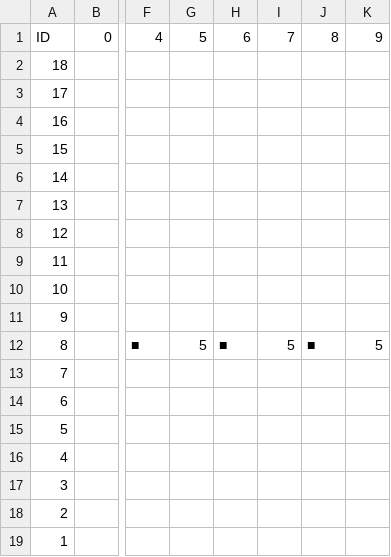
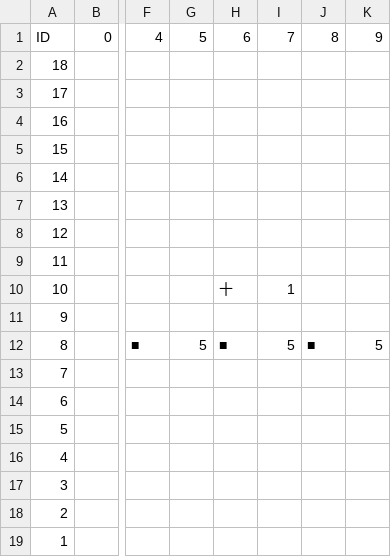
Before and after one commit to kolotw/BricksBreak, a CSV file: Assets/StreamingAssets/lv04.csv, drawn as a sheet; only a part is shown, gaps mark what is left out; the diff names each change by its address in the sheet, - before the commit and + after, or states it on an @@ line.

```diff
--- a/Assets/StreamingAssets/lv04.csv
+++ b/Assets/StreamingAssets/lv04.csv
-H10: (empty)
+H10: 十
-I10: (empty)
+I10: 1
```
Also changed, not shown: Assets/StreamingAssets/lv03.csv, Assets/StreamingAssets/lv05.csv, 37 other files.
